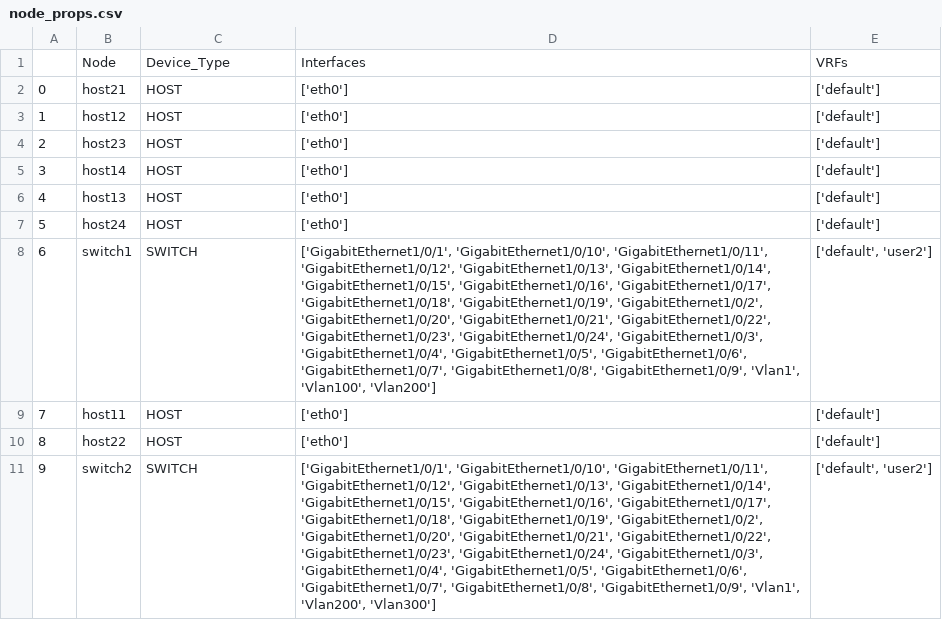
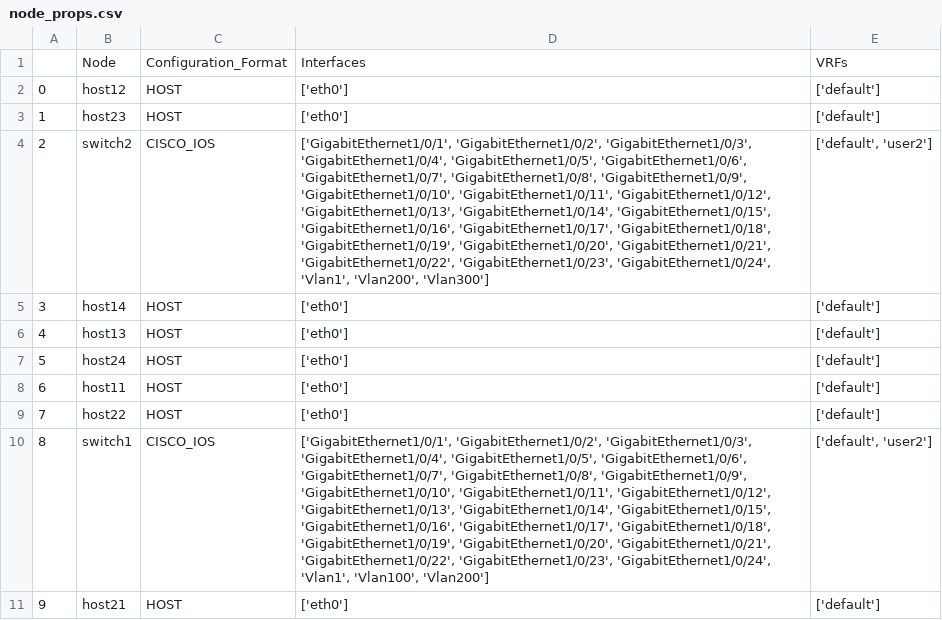
Before and after one commit to corestate55/netomox-examples, a CSV file: model_defs/bf_l2trial/csv/sample5/node_props.csv, drawn as a sheet; the diff names each change by its address in the sheet, - before the commit and + after, or states it on an @@ line.

```diff
--- a/model_defs/bf_l2trial/csv/sample5/node_props.csv
+++ b/model_defs/bf_l2trial/csv/sample5/node_props.csv
-C1: Device_Type
+C1: Configuration_Format
-B2: host21
+B2: host12
-B3: host12
+B3: host23
-B4: host23
+B4: switch2
-C4: HOST
+C4: CISCO_IOS
-D4: ['eth0']
+D4: ['GigabitEthernet1/0/1', 'GigabitEthernet1/0/2', 'GigabitEthernet1/0/3', 'GigabitEthernet1/0/4', 'GigabitEthernet1/0/5', 'GigabitEthernet1/0/6', 'GigabitEthernet1/0/7', 'GigabitEthernet1/0/8', 'GigabitEthernet1/0/9', 'GigabitEthernet1/0/10', 'GigabitEthernet1/0/11', 'GigabitEthernet1/0/12', 'GigabitEthernet1/0/13', 'GigabitEthernet1/0/14', 'GigabitEthernet1/0/15', 'GigabitEthernet1/0/16', 'GigabitEthernet1/0/17', 'GigabitEthernet1/0/18', 'GigabitEthernet1/0/19', 'GigabitEthernet1/0/20', 'GigabitEthernet1/0/21', 'GigabitEthernet1/0/22', 'GigabitEthernet1/0/23', 'GigabitEthernet1/0/24', 'Vlan1', 'Vlan200', 'Vlan300']
-E4: ['default']
+E4: ['default', 'user2']
-B8: switch1
+B8: host11
-C8: SWITCH
+C8: HOST
-D8: ['GigabitEthernet1/0/1', 'GigabitEthernet1/0/10', 'GigabitEthernet1/0/11', 'GigabitEthernet1/0/12', 'GigabitEthernet1/0/13', 'GigabitEthernet1/0/14', 'GigabitEthernet1/0/15', 'GigabitEthernet1/0/16', 'GigabitEthernet1/0/17', 'GigabitEthernet1/0/18', 'GigabitEthernet1/0/19', 'GigabitEthernet1/0/2', 'GigabitEthernet1/0/20', 'GigabitEthernet1/0/21', 'GigabitEthernet1/0/22', 'GigabitEthernet1/0/23', 'GigabitEthernet1/0/24', 'GigabitEthernet1/0/3', 'GigabitEthernet1/0/4', 'GigabitEthernet1/0/5', 'GigabitEthernet1/0/6', 'GigabitEthernet1/0/7', 'GigabitEthernet1/0/8', 'GigabitEthernet1/0/9', 'Vlan1', 'Vlan100', 'Vlan200']
+D8: ['eth0']
-E8: ['default', 'user2']
+E8: ['default']
-B9: host11
+B9: host22
-B10: host22
+B10: switch1
-C10: HOST
+C10: CISCO_IOS
-D10: ['eth0']
+D10: ['GigabitEthernet1/0/1', 'GigabitEthernet1/0/2', 'GigabitEthernet1/0/3', 'GigabitEthernet1/0/4', 'GigabitEthernet1/0/5', 'GigabitEthernet1/0/6', 'GigabitEthernet1/0/7', 'GigabitEthernet1/0/8', 'GigabitEthernet1/0/9', 'GigabitEthernet1/0/10', 'GigabitEthernet1/0/11', 'GigabitEthernet1/0/12', 'GigabitEthernet1/0/13', 'GigabitEthernet1/0/14', 'GigabitEthernet1/0/15', 'GigabitEthernet1/0/16', 'GigabitEthernet1/0/17', 'GigabitEthernet1/0/18', 'GigabitEthernet1/0/19', 'GigabitEthernet1/0/20', 'GigabitEthernet1/0/21', 'GigabitEthernet1/0/22', 'GigabitEthernet1/0/23', 'GigabitEthernet1/0/24', 'Vlan1', 'Vlan100', 'Vlan200']
-E10: ['default']
+E10: ['default', 'user2']
-B11: switch2
+B11: host21
-C11: SWITCH
+C11: HOST
-D11: ['GigabitEthernet1/0/1', 'GigabitEthernet1/0/10', 'GigabitEthernet1/0/11', 'GigabitEthernet1/0/12', 'GigabitEthernet1/0/13', 'GigabitEthernet1/0/14', 'GigabitEthernet1/0/15', 'GigabitEthernet1/0/16', 'GigabitEthernet1/0/17', 'GigabitEthernet1/0/18', 'GigabitEthernet1/0/19', 'GigabitEthernet1/0/2', 'GigabitEthernet1/0/20', 'GigabitEthernet1/0/21', 'GigabitEthernet1/0/22', 'GigabitEthernet1/0/23', 'GigabitEthernet1/0/24', 'GigabitEthernet1/0/3', 'GigabitEthernet1/0/4', 'GigabitEthernet1/0/5', 'GigabitEthernet1/0/6', 'GigabitEthernet1/0/7', 'GigabitEthernet1/0/8', 'GigabitEthernet1/0/9', 'Vlan1', 'Vlan200', 'Vlan300']
+D11: ['eth0']
-E11: ['default', 'user2']
+E11: ['default']
```
Also changed, not shown: model_defs/bf_l2trial/csv/sample3/edges_layer1.csv, model_defs/bf_l2trial/csv/sample3/interface_props.csv, 14 other files.
